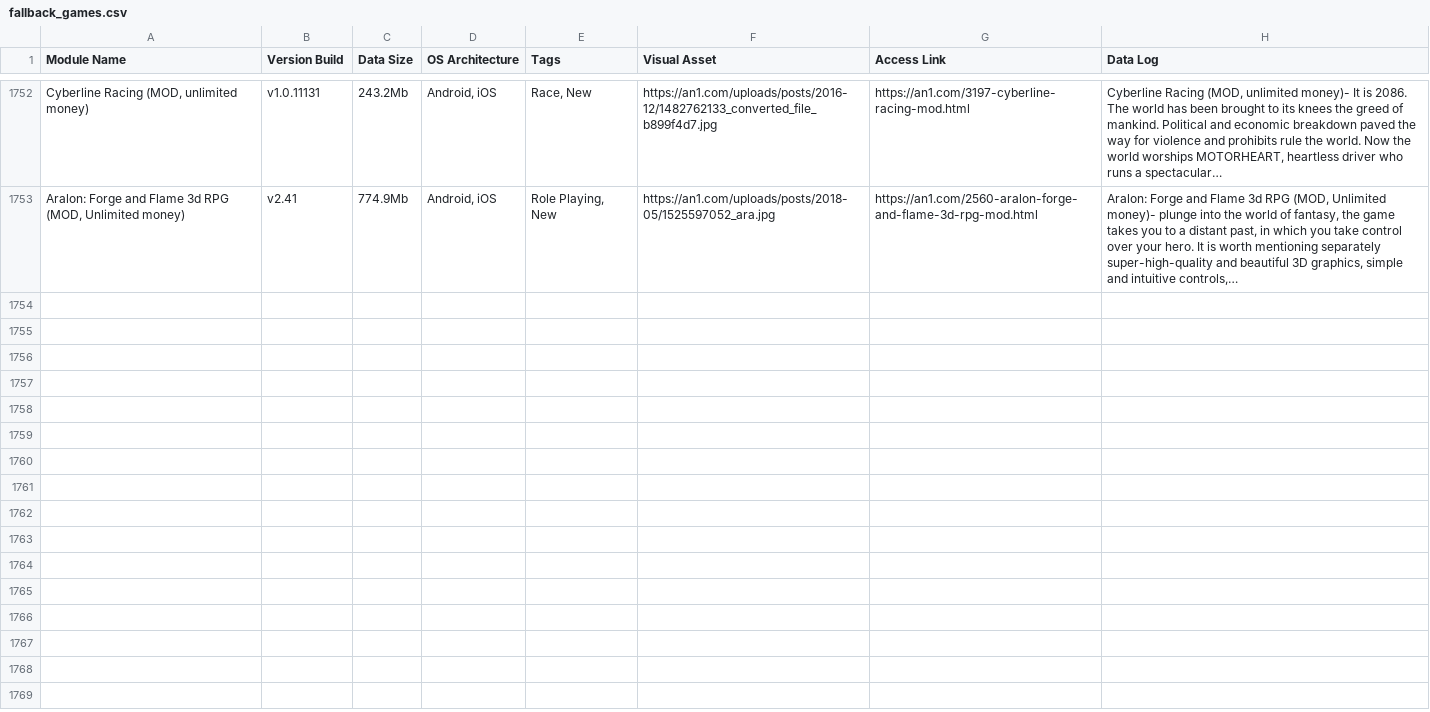
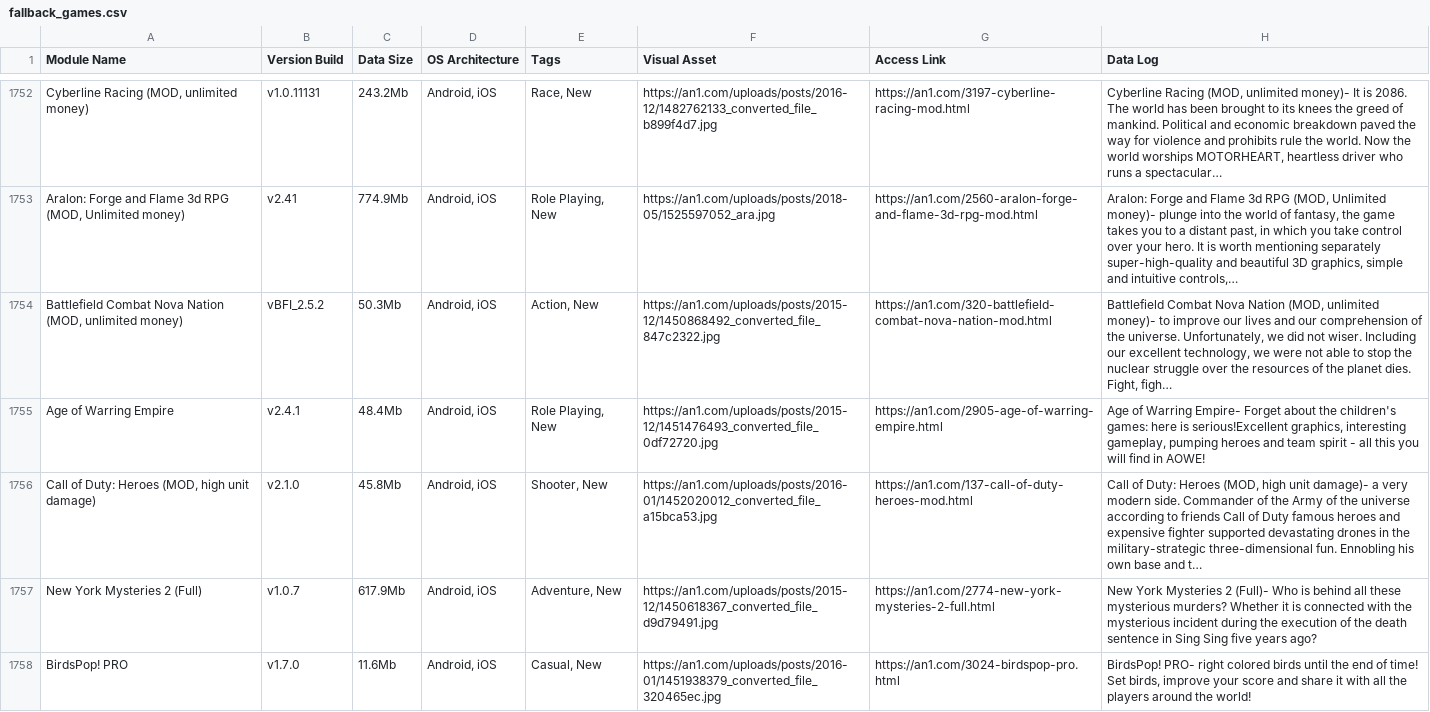
Before and after one commit to F1r0s/nexusgames, a CSV file: fallback_games.csv, drawn as a sheet; only a part is shown, gaps mark what is left out; the diff names each change by its address in the sheet, - before the commit and + after, or states it on an @@ line.

```diff
--- a/fallback_games.csv
+++ b/fallback_games.csv
+row 1754: Battlefield Combat Nova Nation (MOD, unlimited money) | vBFI_2.5.2 | 50.3Mb | Android, iOS | Action, New | https://an1.com/uploads/posts/2015-12/1450868492_converted_file_847c2322.jpg | https://an1.com/320-battlefield-combat-nova-nation-mod.html | Battlefield Combat Nova Nation (MOD, unlimited money)- to improve our lives and our comprehension of the universe. Unfortunately, we did not wiser. Including our excellent technology, we were not able to stop the nuclear struggle over the resources of the planet dies. Fight, figh…
+row 1755: Age of Warring Empire | v2.4.1 | 48.4Mb | Android, iOS | Role Playing, New | https://an1.com/uploads/posts/2015-12/1451476493_converted_file_0df72720.jpg | https://an1.com/2905-age-of-warring-empire.html | Age of Warring Empire- Forget about the children's games: here is serious!Excellent graphics, interesting gameplay, pumping heroes and team spirit - all this you will find in AOWE!
+row 1756: Call of Duty: Heroes (MOD, high unit damage) | v2.1.0 | 45.8Mb | Android, iOS | Shooter, New | https://an1.com/uploads/posts/2016-01/1452020012_converted_file_a15bca53.jpg | https://an1.com/137-call-of-duty-heroes-mod.html | Call of Duty: Heroes (MOD, high unit damage)- a very modern side. Commander of the Army of the universe according to friends Call of Duty famous heroes and expensive fighter supported devastating drones in the military-strategic three-dimensional fun. Ennobling his own base and t…
+row 1757: New York Mysteries 2 (Full) | v1.0.7 | 617.9Mb | Android, iOS | Adventure, New | https://an1.com/uploads/posts/2015-12/1450618367_converted_file_d9d79491.jpg | https://an1.com/2774-new-york-mysteries-2-full.html | New York Mysteries 2 (Full)- Who is behind all these mysterious murders? Whether it is connected with the mysterious incident during the execution of the death sentence in Sing Sing five years ago?
+row 1758: BirdsPop! PRO | v1.7.0 | 11.6Mb | Android, iOS | Casual, New | https://an1.com/uploads/posts/2016-01/1451938379_converted_file_320465ec.jpg | https://an1.com/3024-birdspop-pro.html | BirdsPop! PRO- right colored birds until the end of time! Set birds, improve your score and share it with all the players around the world!
```
Also changed, not shown: 1 other file.
